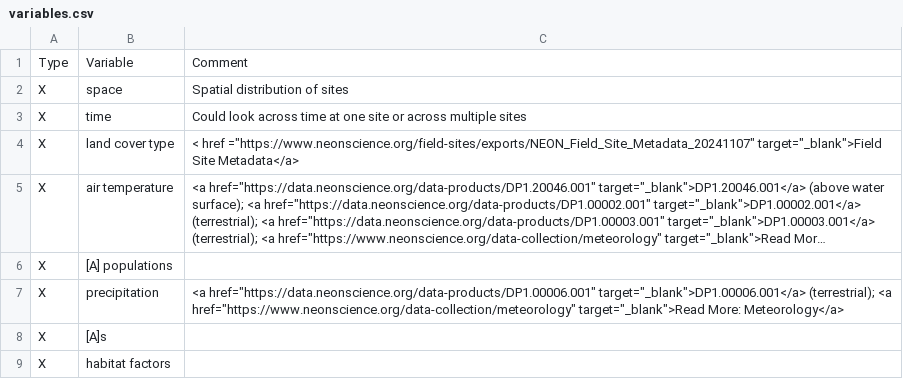
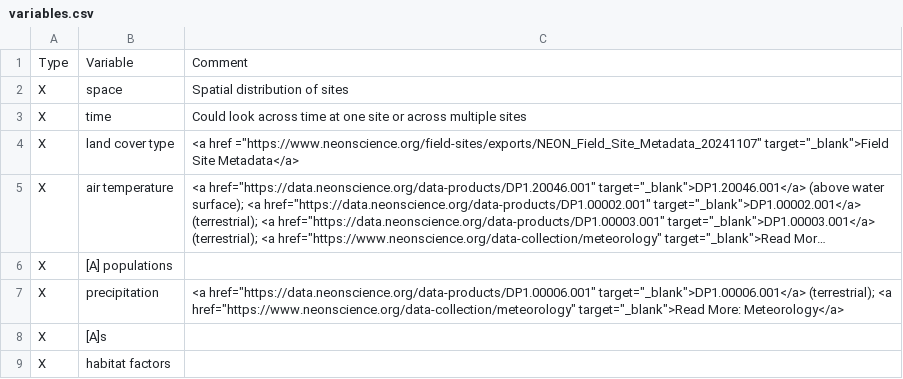
Before and after one commit to sunray1/NEONResearchQGenerator, a CSV file: variables.csv, drawn as a sheet; only a part is shown; long unchanged cells end in …; the diff names each change by its address in the sheet, - before the commit and + after, or states it on an @@ line.

```diff
--- a/variables.csv
+++ b/variables.csv
-C4: < href ="https://www.neonscience.org/field-sites/exports/NEON_Field_Site_Metadata_20241107"…
+C4: <a href ="https://www.neonscience.org/field-sites/exports/NEON_Field_Site_Metadata_20241107"…
```
Also changed, not shown: 3 other files.
